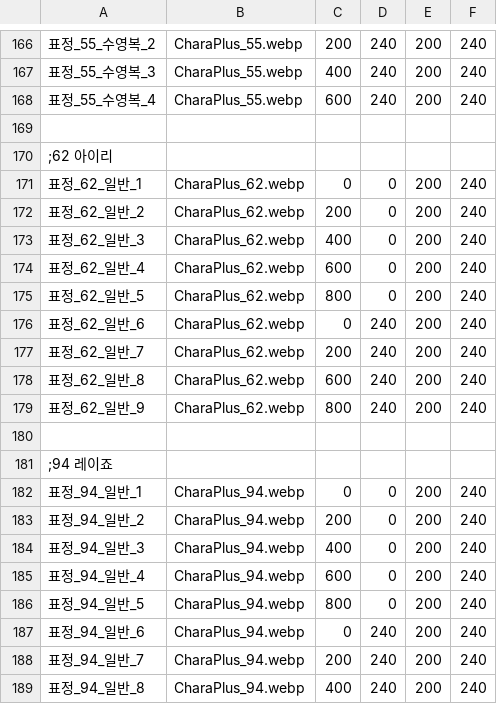
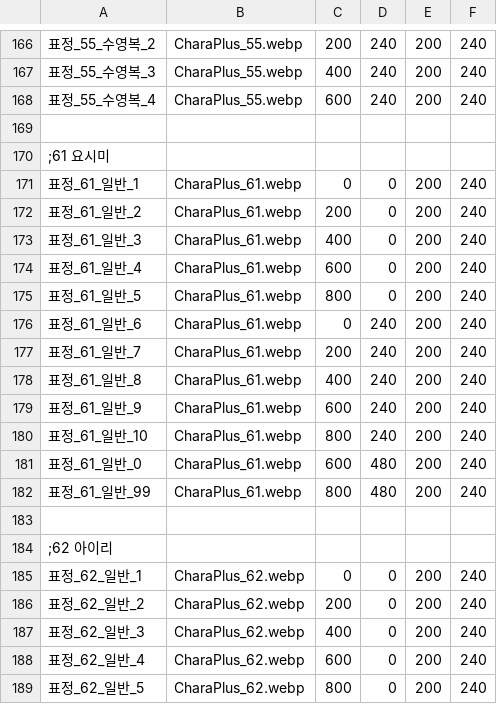
Before and after one commit to LemonGreeentea/eraBAK-, a CSV file: resources/CharaPlus/CharaPlus01.csv, drawn as a sheet; only a part is shown, gaps mark what is left out; the shorter side is filled out with more unchanged rows; the diff names each change by its address in the sheet, - before the commit and + after, or states it on an @@ line.

```diff
--- a/resources/CharaPlus/CharaPlus01.csv
+++ b/resources/CharaPlus/CharaPlus01.csv
+row 170: ;61 요시미
+row 171: 표정_61_일반_1 | CharaPlus_61.webp | 0 | 0 | 200 | 240
+row 172: 표정_61_일반_2 | CharaPlus_61.webp | 200 | 0 | 200 | 240
+row 173: 표정_61_일반_3 | CharaPlus_61.webp | 400 | 0 | 200 | 240
+row 174: 표정_61_일반_4 | CharaPlus_61.webp | 600 | 0 | 200 | 240
+row 175: 표정_61_일반_5 | CharaPlus_61.webp | 800 | 0 | 200 | 240
+row 176: 표정_61_일반_6 | CharaPlus_61.webp | 0 | 240 | 200 | 240
+row 177: 표정_61_일반_7 | CharaPlus_61.webp | 200 | 240 | 200 | 240
+row 178: 표정_61_일반_8 | CharaPlus_61.webp | 400 | 240 | 200 | 240
+row 179: 표정_61_일반_9 | CharaPlus_61.webp | 600 | 240 | 200 | 240
+row 180: 표정_61_일반_10 | CharaPlus_61.webp | 800 | 240 | 200 | 240
+row 181: 표정_61_일반_0 | CharaPlus_61.webp | 600 | 480 | 200 | 240
+row 182: 표정_61_일반_99 | CharaPlus_61.webp | 800 | 480 | 200 | 240
+row 183: (empty)
```
Also changed, not shown: 6 other files.
